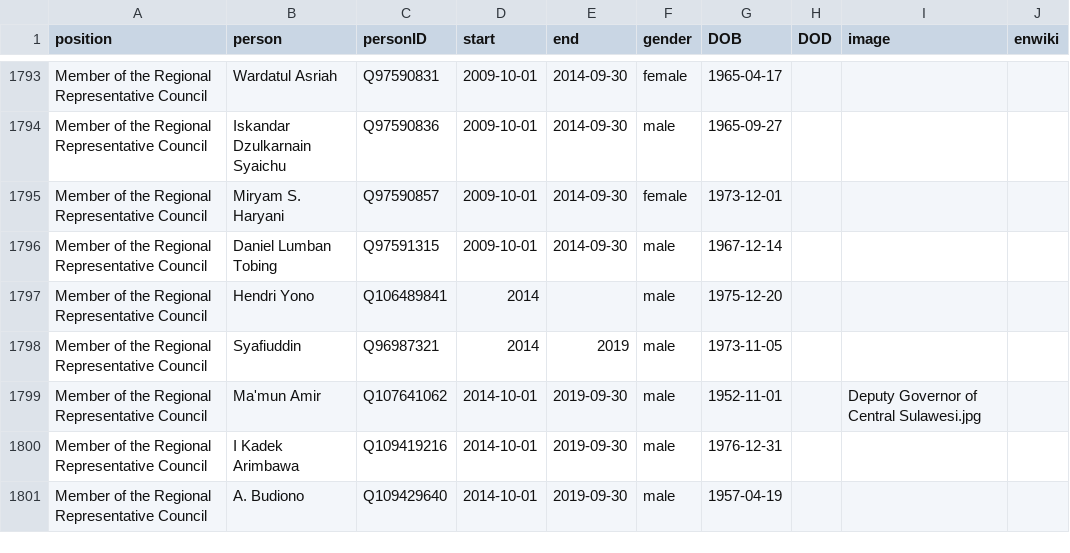
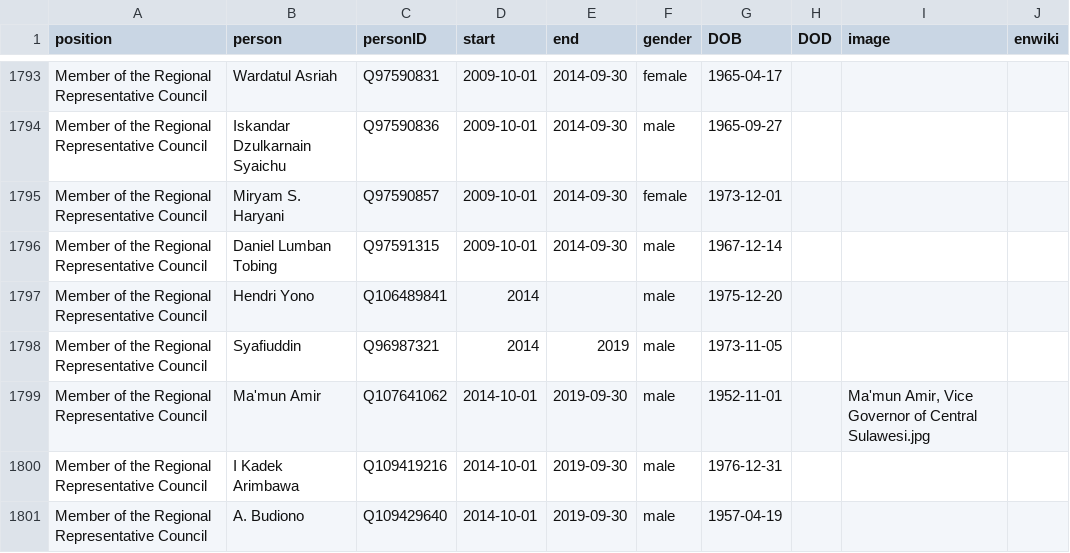
Before and after one commit to every-politician-scrapers/indonesia-ministers, a CSV file: html/legislators.csv, drawn as a sheet; only a part is shown, gaps mark what is left out.

```diff
--- a/html/legislators.csv
+++ b/html/legislators.csv
@@ -1798,3 +1798,3 @@ Member of the Regional Representative Council,Hendri Yono,Q106489841,2014,,male,
 Member of the Regional Representative Council,Syafiuddin,Q96987321,2014,2019,male,1973-11-05,,,
-Member of the Regional Representative Council,Ma'mun Amir,Q107641062,2014-10-01,2019-09-30,male,1952-11-01,,Deputy Governor of Central Sulawesi.jpg,
+Member of the Regional Representative Council,Ma'mun Amir,Q107641062,2014-10-01,2019-09-30,male,1952-11-01,,"Ma'mun Amir, Vice Governor of Central Sulawesi.jpg",
 Member of the Regional Representative Council,I Kadek Arimbawa,Q109419216,2014-10-01,2019-09-30,male,1976-12-31,,,
```
Also changed, not shown: html/holders21.csv.
